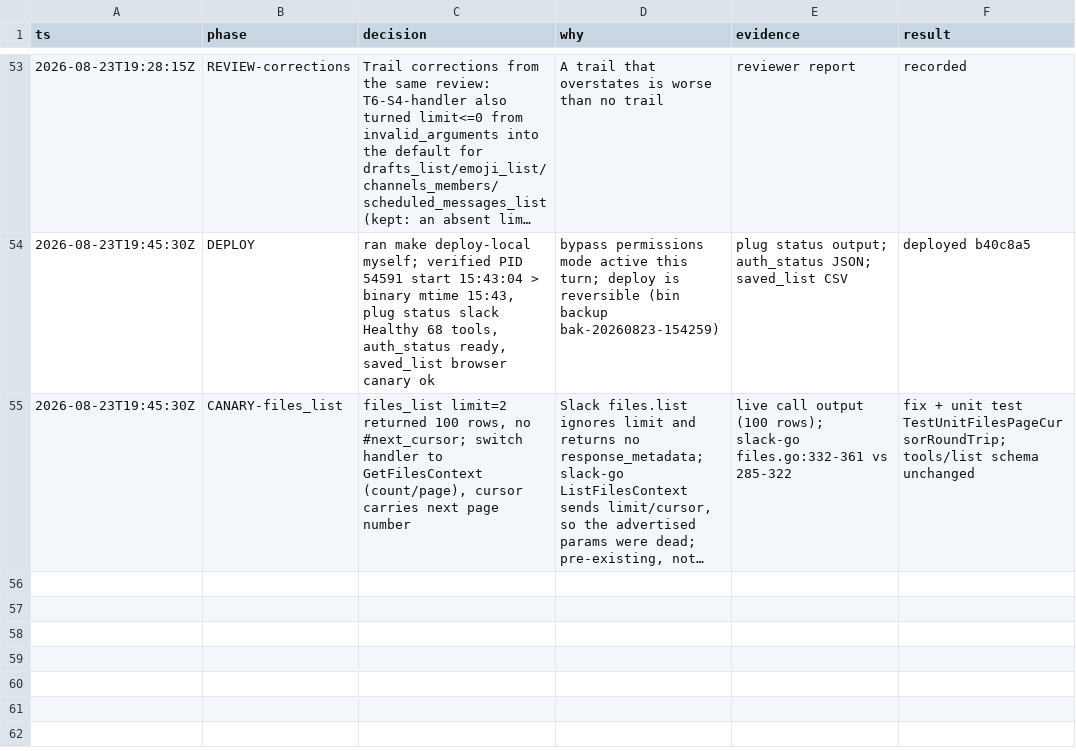
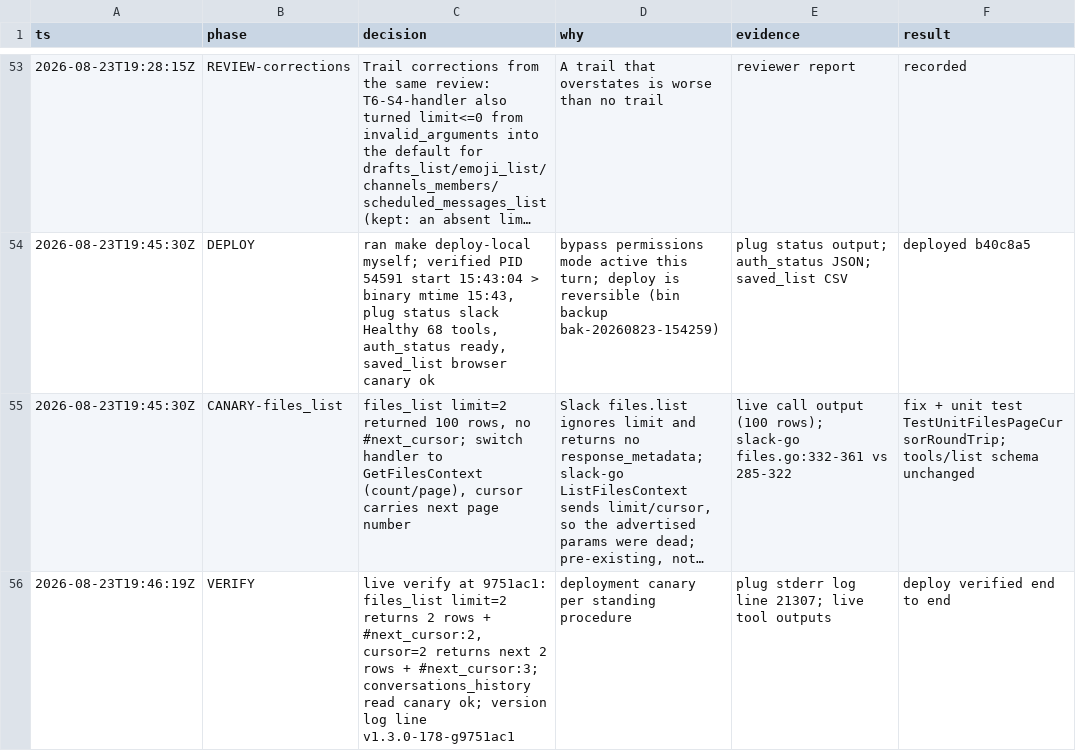
Before and after one commit to cyberpapiii/slack-mcp-server, a TSV file: .audit/rough-edges.tsv, drawn as a sheet; only a part is shown, gaps mark what is left out; long unchanged cells end in …; the diff names each change by its address in the sheet, - before the commit and + after, or states it on an @@ line.

```diff
--- a/.audit/rough-edges.tsv
+++ b/.audit/rough-edges.tsv
+row 56: 2026-08-23T19:46:19Z | VERIFY | live verify at 9751ac1: files_list limit=2 returns 2 rows + #next_cursor:2, cursor=2 returns next 2 rows + #next_cursor:3; conversations_history read canary ok; version log line v1.3.0-178-g9751ac1 | deployment canary per standing procedure | plug stderr log line 21307; live tool outputs | deploy verified end to end
```
